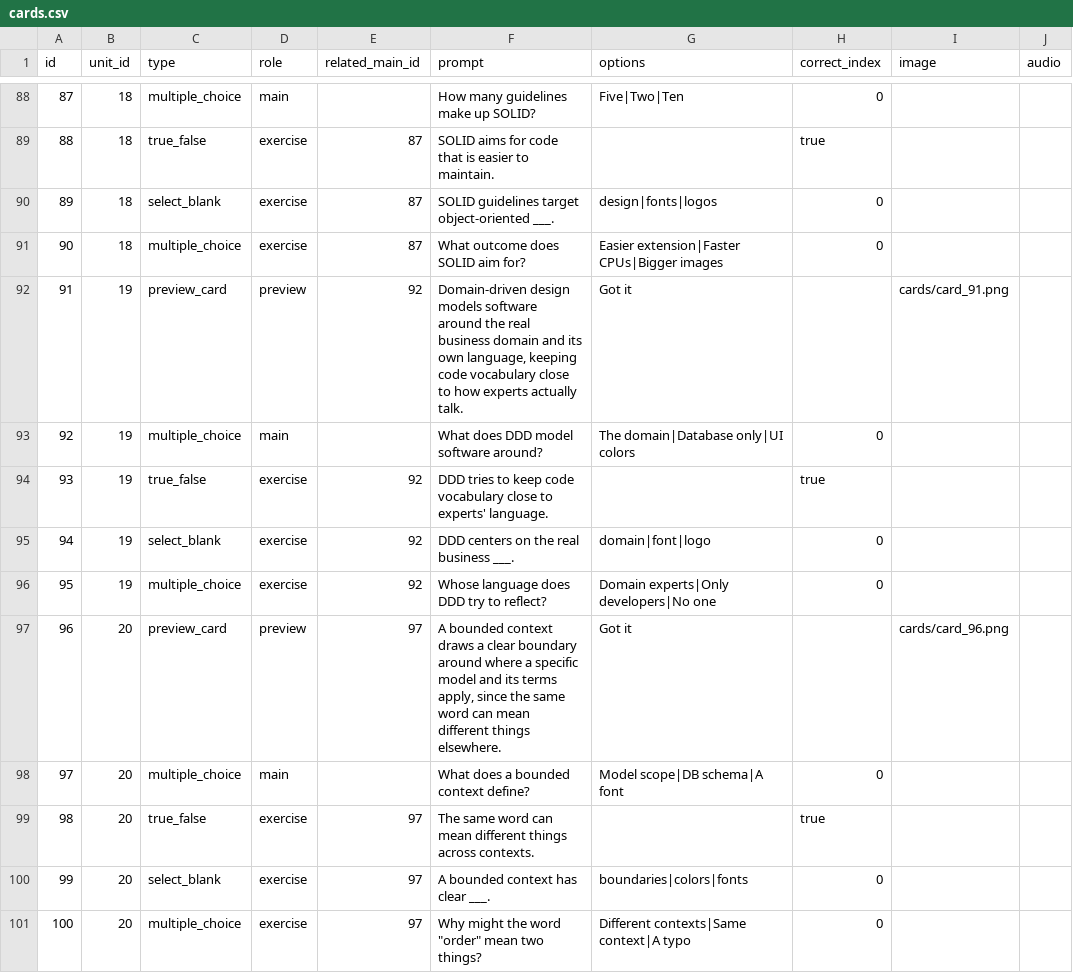
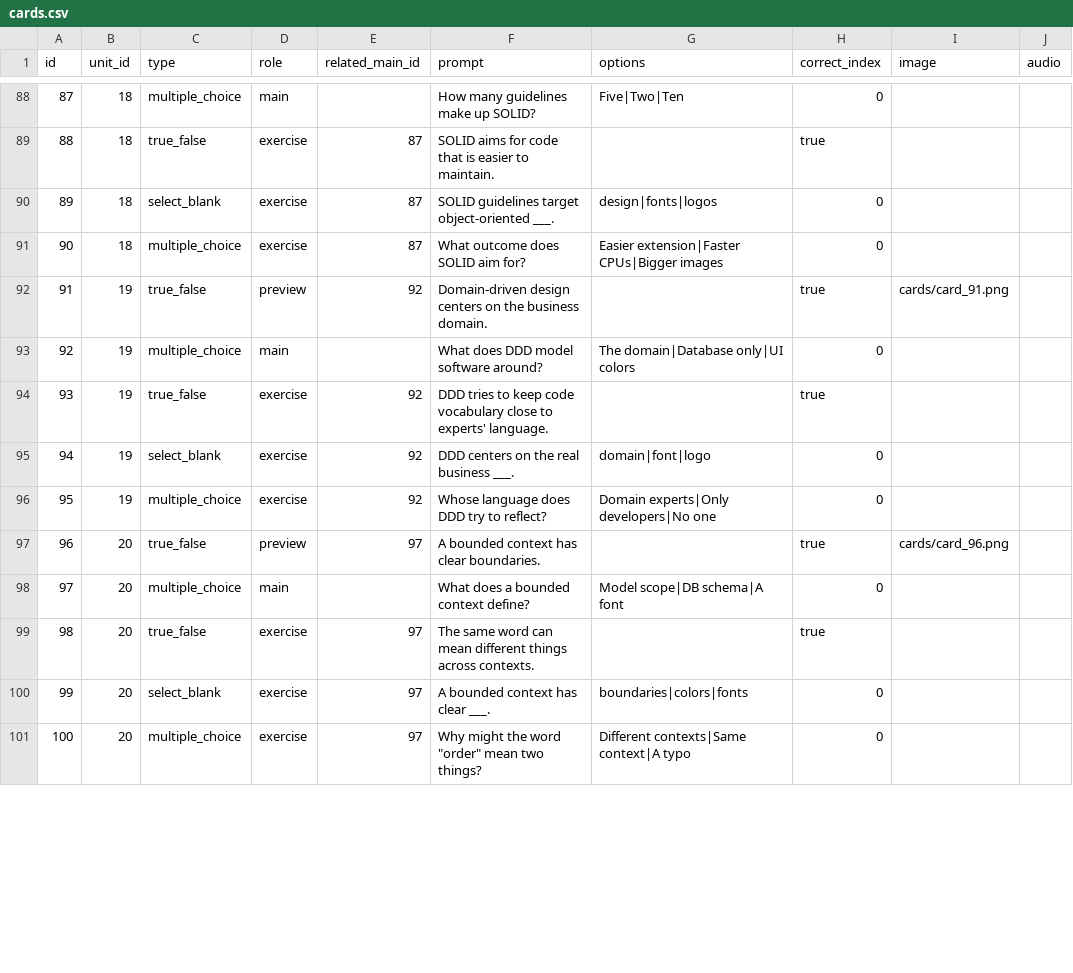
Before and after one commit to yaaddi-courses/software-architecture, a CSV file: source/cards.csv, drawn as a sheet; only a part is shown, gaps mark what is left out; the diff covers the shown part only; the diff names each change by its address in the sheet, - before the commit and + after, or states it on an @@ line.

```diff
--- a/source/cards.csv
+++ b/source/cards.csv
-C92 (type): preview_card
+C92 (type): true_false
-F92 (prompt): Domain-driven design models software around the real business domain and its own language, keeping code vocabulary close to how experts actually talk.
+F92 (prompt): Domain-driven design centers on the business domain.
-G92 (options): Got it
+G92 (options): (empty)
-H92 (correct_index): (empty)
+H92 (correct_index): true
-C97 (type): preview_card
+C97 (type): true_false
-F97 (prompt): …bounded context draws a clear boundary around where a specific model and its terms apply, since the same word can mean different things elsewhere.
+F97 (prompt): …bounded context has clear boundaries.
-G97 (options): Got it
+G97 (options): (empty)
-H97 (correct_index): (empty)
+H97 (correct_index): true
```
Also changed, not shown: 172 edited cells elsewhere in this file, 3 other files.
